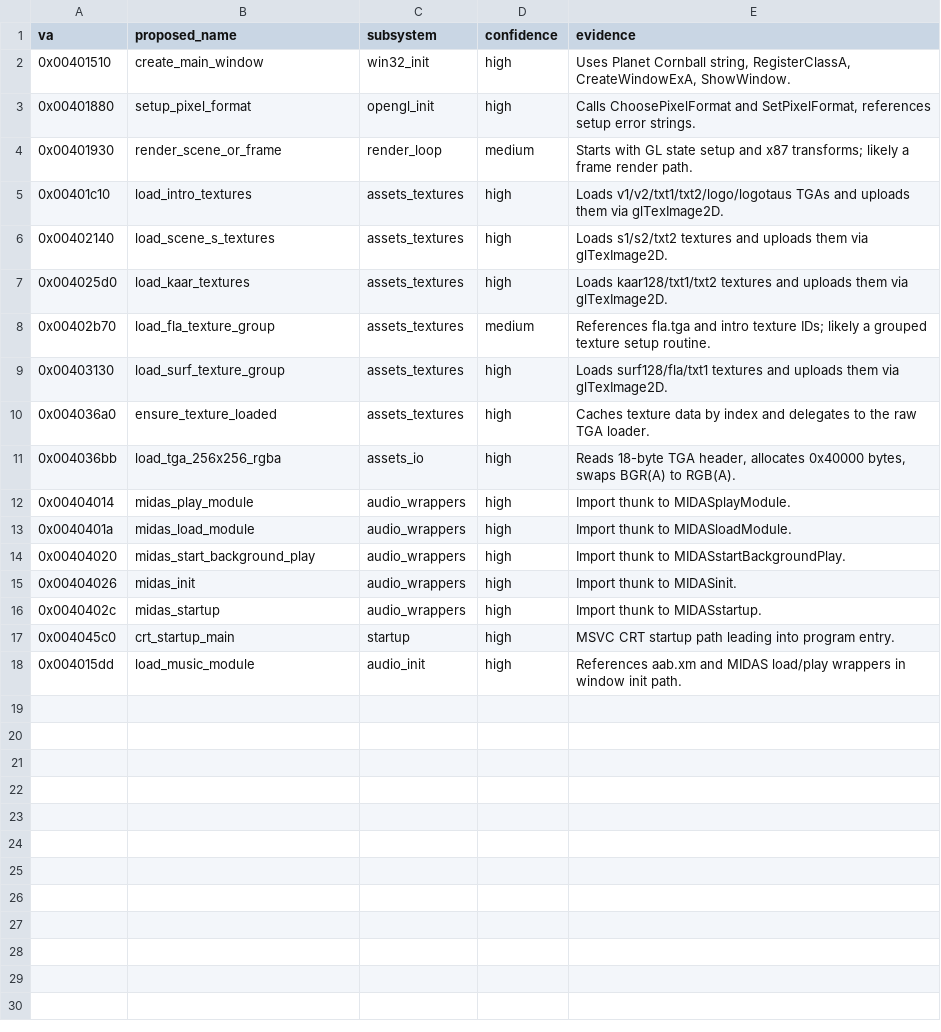
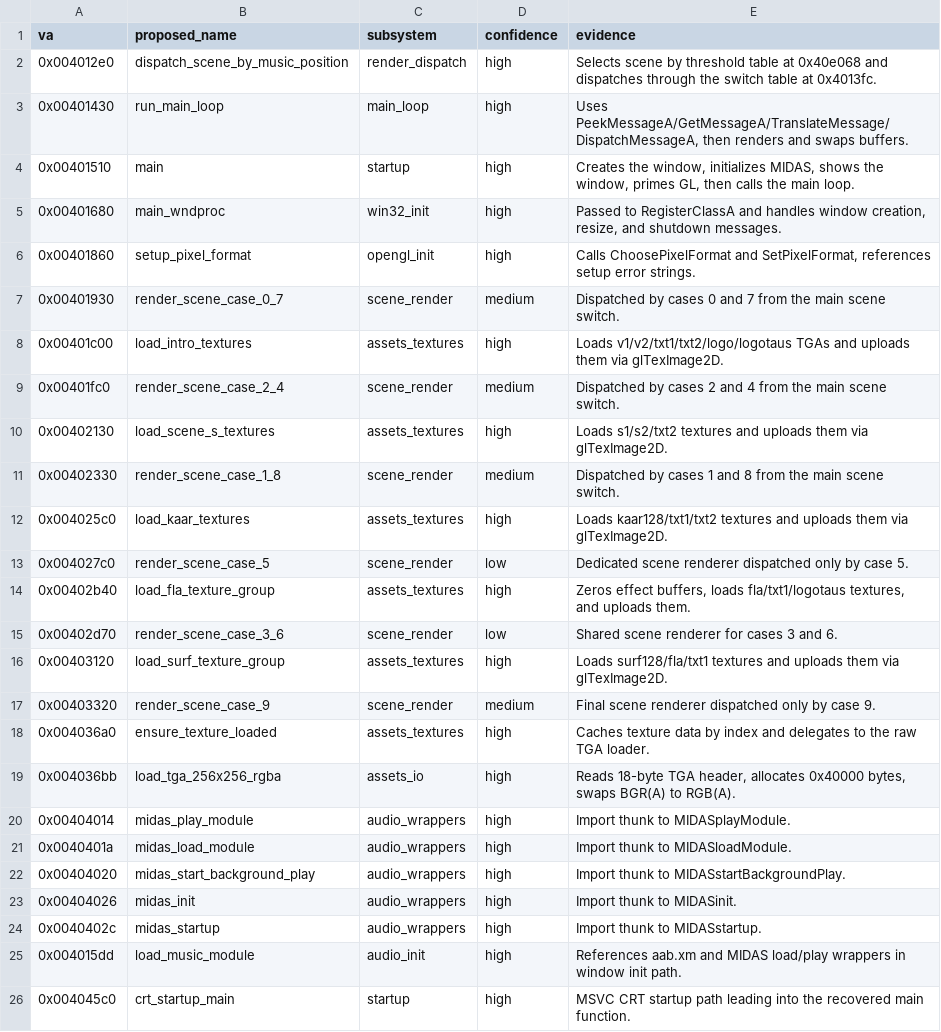
Before and after one commit to astrofra/preservation-cornball-by-komplex, a CSV file: reverse/work/exports/planet-function-map.csv, drawn as a sheet.

Commit message:
Static analysis and initial functions mapping.

```diff
--- a/reverse/work/exports/planet-function-map.csv
+++ b/reverse/work/exports/planet-function-map.csv
@@ -1,10 +1,18 @@
 va,proposed_name,subsystem,confidence,evidence
-0x00401510,create_main_window,win32_init,high,"Uses Planet Cornball string, RegisterClassA, CreateWindowExA, ShowWindow."
-0x00401880,setup_pixel_format,opengl_init,high,"Calls ChoosePixelFormat and SetPixelFormat, references setup error strings."
-0x00401930,render_scene_or_frame,render_loop,medium,Starts with GL state setup and x87 transforms; likely a frame render path.
-0x00401c10,load_intro_textures,assets_textures,high,Loads v1/v2/txt1/txt2/logo/logotaus TGAs and uploads them via glTexImage2D.
-0x00402140,load_scene_s_textures,assets_textures,high,Loads s1/s2/txt2 textures and uploads them via glTexImage2D.
-0x004025d0,load_kaar_textures,assets_textures,high,Loads kaar128/txt1/txt2 textures and uploads them via glTexImage2D.
-0x00402b70,load_fla_texture_group,assets_textures,medium,References fla.tga and intro texture IDs; likely a grouped texture setup routine.
-0x00403130,load_surf_texture_group,assets_textures,high,Loads surf128/fla/txt1 textures and uploads them via glTexImage2D.
+0x004012e0,dispatch_scene_by_music_position,render_dispatch,high,Selects scene by threshold table at 0x40e068 and dispatches through the switch table at 0x4013fc.
+0x00401430,run_main_loop,main_loop,high,"Uses PeekMessageA/GetMessageA/TranslateMessage/DispatchMessageA, then renders and swaps buffers."
+0x00401510,main,startup,high,"Creates the window, initializes MIDAS, shows the window, primes GL, then calls the main loop."
+0x00401680,main_wndproc,win32_init,high,"Passed to RegisterClassA and handles window creation, resize, and shutdown messages."
+0x00401860,setup_pixel_format,opengl_init,high,"Calls ChoosePixelFormat and SetPixelFormat, references setup error strings."
+0x00401930,render_scene_case_0_7,scene_render,medium,Dispatched by cases 0 and 7 from the main scene switch.
+0x00401c00,load_intro_textures,assets_textures,high,Loads v1/v2/txt1/txt2/logo/logotaus TGAs and uploads them via glTexImage2D.
+0x00401fc0,render_scene_case_2_4,scene_render,medium,Dispatched by cases 2 and 4 from the main scene switch.
+0x00402130,load_scene_s_textures,assets_textures,high,Loads s1/s2/txt2 textures and uploads them via glTexImage2D.
+0x00402330,render_scene_case_1_8,scene_render,medium,Dispatched by cases 1 and 8 from the main scene switch.
+0x004025c0,load_kaar_textures,assets_textures,high,Loads kaar128/txt1/txt2 textures and uploads them via glTexImage2D.
+0x004027c0,render_scene_case_5,scene_render,low,Dedicated scene renderer dispatched only by case 5.
+0x00402b40,load_fla_texture_group,assets_textures,high,"Zeros effect buffers, loads fla/txt1/logotaus textures, and uploads them."
+0x00402d70,render_scene_case_3_6,scene_render,low,Shared scene renderer for cases 3 and 6.
+0x00403120,load_surf_texture_group,assets_textures,high,Loads surf128/fla/txt1 textures and uploads them via glTexImage2D.
+0x00403320,render_scene_case_9,scene_render,medium,Final scene renderer dispatched only by case 9.
 0x004036a0,ensure_texture_loaded,assets_textures,high,Caches texture data by index and delegates to the raw TGA loader.
@@ -16,3 +24,3 @@ va,proposed_name,subsystem,confidence,evidence
 0x0040402c,midas_startup,audio_wrappers,high,Import thunk to MIDASstartup.
-0x004045c0,crt_startup_main,startup,high,MSVC CRT startup path leading into program entry.
 0x004015dd,load_music_module,audio_init,high,References aab.xm and MIDAS load/play wrappers in window init path.
+0x004045c0,crt_startup_main,startup,high,MSVC CRT startup path leading into the recovered main function.
```
Also changed, not shown: 10 other files.
